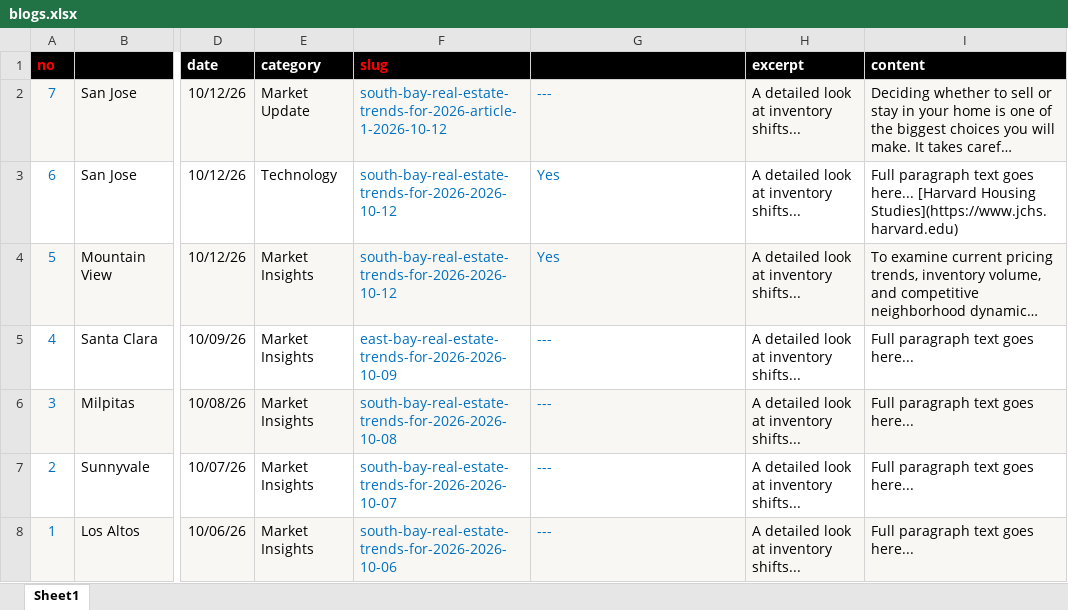
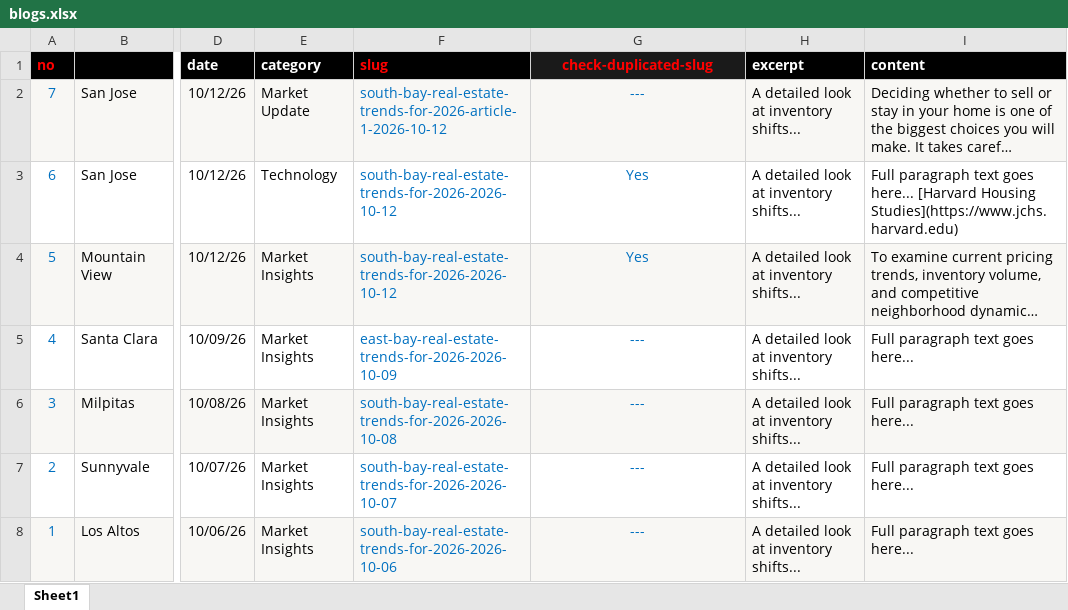
Before and after one commit to alexyap-realestate/web, an Excel workbook: src/data/blogs.xlsx, sheet Sheet1, drawn as a sheet; only a part is shown, gaps mark what is left out; long unchanged cells end in …; values as stored, in another font and other column widths than the file's, no borders; the diff names each change by its address in the sheet, - before the commit and + after, or states it on an @@ line.

```diff
--- a/src/data/blogs.xlsx (sheet Sheet1)
+++ b/src/data/blogs.xlsx (sheet Sheet1)
-G1: (empty)
+G1: check-duplicated-slug
-G1 fill: #000000
+G1 fill: #1A1A1A
-G2:G8 alignment: left
+G2:G8 alignment: center
```
Also changed, not shown: src/data/communities.xlsx, src/data/properties.xlsx, 6 other files.
